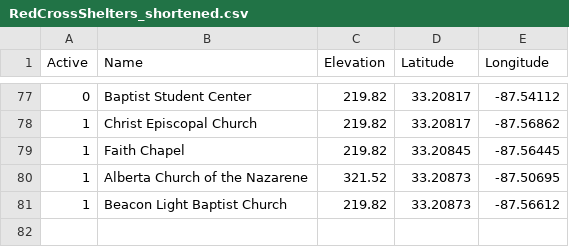
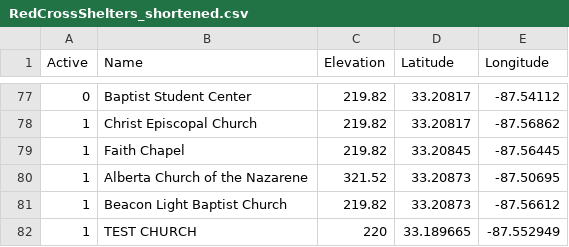
Before and after one commit to pjruess/mikecp11.github.io, a CSV file: RedCrossShelters_shortened.csv, drawn as a sheet; only a part is shown, gaps mark what is left out.

```diff
--- a/RedCrossShelters_shortened.csv
+++ b/RedCrossShelters_shortened.csv
@@ -81 +81,2 @@ Active,Name,Elevation,Latitude,Longitude
 1,Beacon Light Baptist Church,219.82,33.20873,-87.56612
+1,TEST CHURCH,220,33.189665,-87.552949
```
Also changed, not shown: 2 other files.
